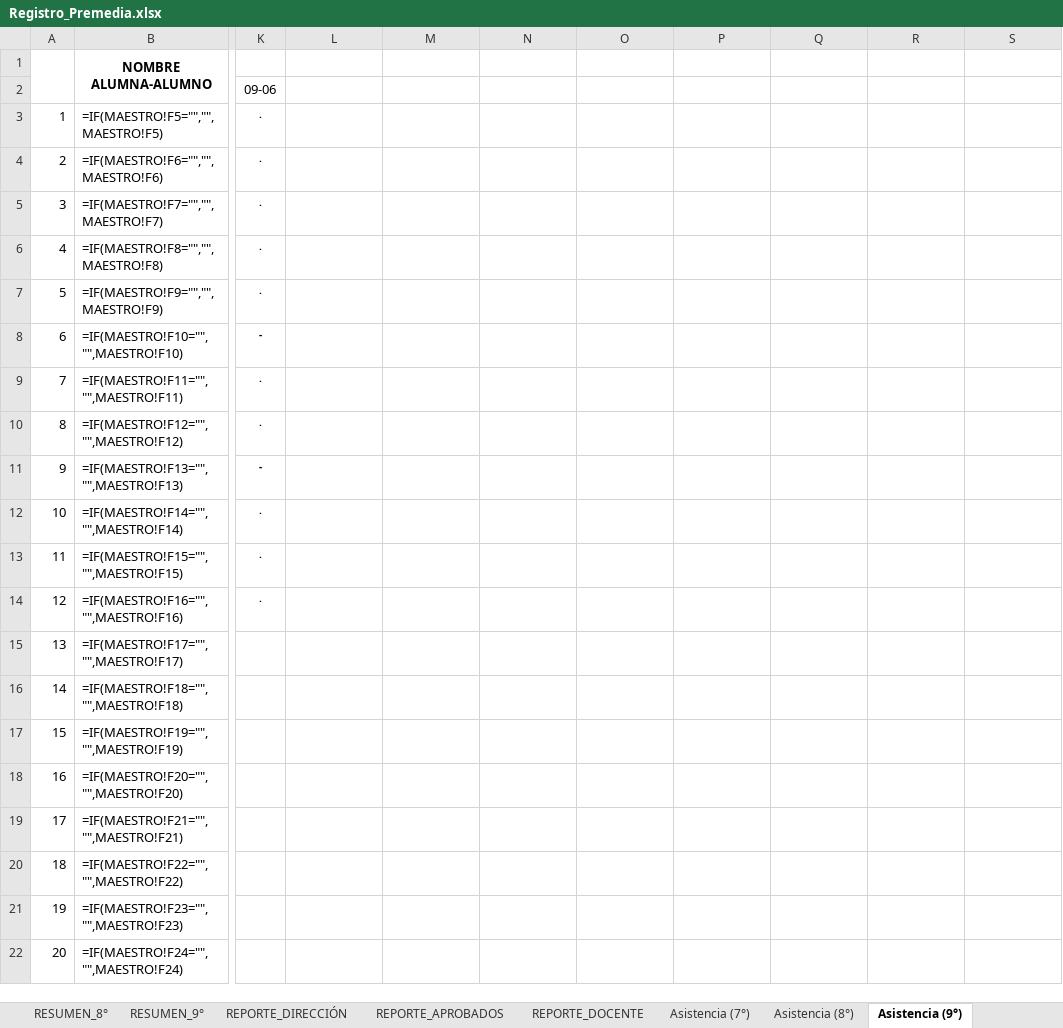
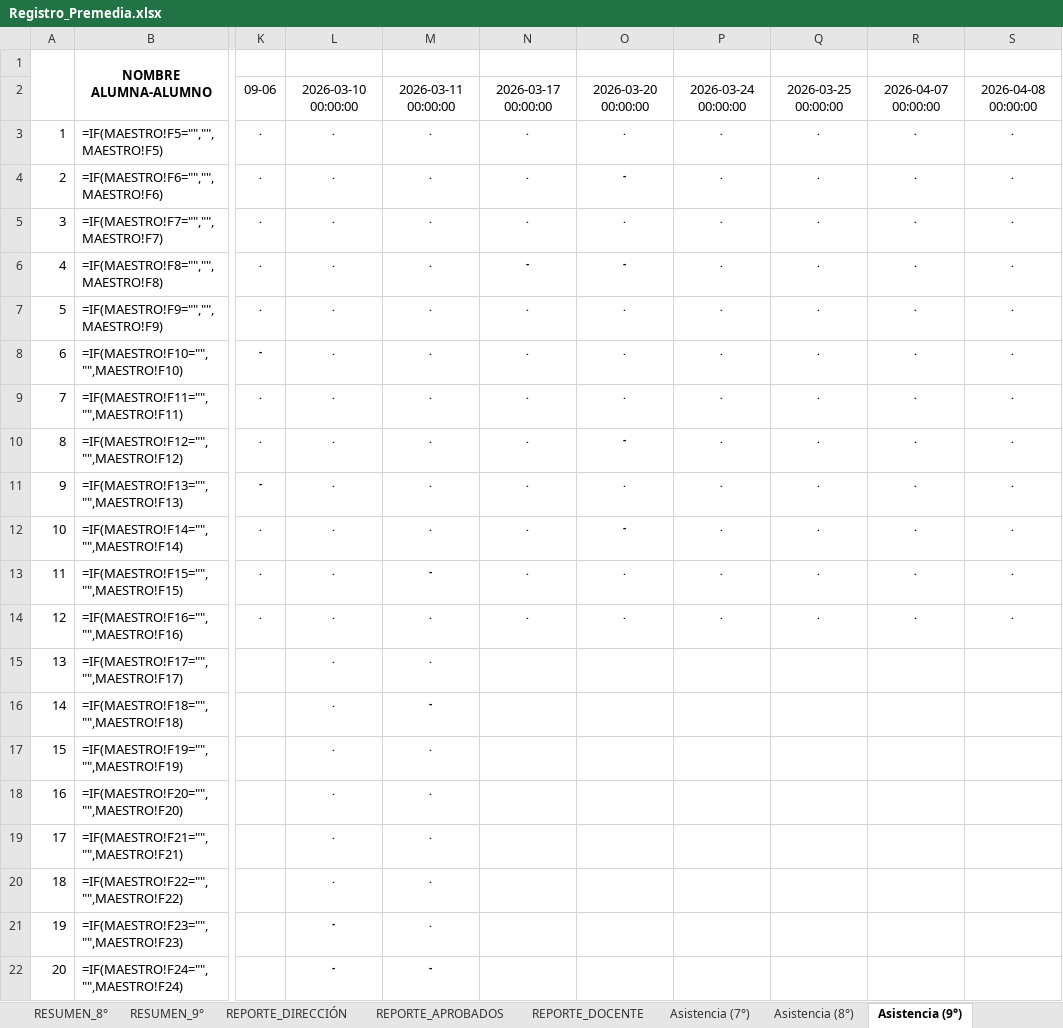
Before and after one commit to ElmerAntonio/RegistroDoc, an Excel workbook: package_data/appdata/temp/Registro_Premedia.xlsx, sheet Asistencia (9°), drawn as a sheet; only a part is shown, gaps mark what is left out; values as stored, in another font and other column widths than the file's, no borders; formulas without a stored value are shown as written; the diff covers the shown part only; the diff names each change by its address in the sheet, - before the commit and + after, or states it on an @@ line.

```diff
--- a/package_data/appdata/temp/Registro_Premedia.xlsx (sheet Asistencia (9°))
+++ b/package_data/appdata/temp/Registro_Premedia.xlsx (sheet Asistencia (9°))
-L2: (empty)
+L2: 2026-03-10 00:00:00
-M2: (empty)
+M2: 2026-03-11 00:00:00
-N2: (empty)
+N2: 2026-03-17 00:00:00
-O2: (empty)
+O2: 2026-03-20 00:00:00
-P2: (empty)
+P2: 2026-03-24 00:00:00
-Q2: (empty)
+Q2: 2026-03-25 00:00:00
-R2: (empty)
+R2: 2026-04-07 00:00:00
-S2: (empty)
+S2: 2026-04-08 00:00:00
-L3:L20: (empty)
+L3:L20: .
-M3:M12: (empty)
+M3:M12: .
-N3:N5: (empty)
+N3:N5: .
-O3: (empty)
+O3: .
-P3:P14: (empty)
+P3:P14: .
-Q3:Q14: (empty)
+Q3:Q14: .
-R3:R14: (empty)
+R3:R14: .
-S3:S14: (empty)
+S3:S14: .
-O4: (empty)
+O4: -
-O5: (empty)
+O5: .
-N6: (empty)
+N6: -
-O6: (empty)
+O6: -
-N7:N14: (empty)
+N7:N14: .
-O7:O9: (empty)
+O7:O9: .
-O10: (empty)
+O10: -
-O11: (empty)
+O11: .
-O12: (empty)
+O12: -
-M13: (empty)
+M13: -
-O13:O14: (empty)
+O13:O14: .
-M14:M15: (empty)
+M14:M15: .
-M16: (empty)
+M16: -
-M17:M21: (empty)
+M17:M21: .
-L21:L22: (empty)
+L21:L22: -
-M22: (empty)
+M22: -
```
Also changed, not shown: 1 added row, 1 removed row, 112 edited cells and cell formats elsewhere in this sheet, sheet PROM (Artistica 9°), sheet PROM (Comercio 9°), sheet PROM (Agropecuaria 7°), sheet PROM (Ingles 7°), sheet Asistencia (7°), sheet MAESTRO, 23 more sheets, 13 other files.
